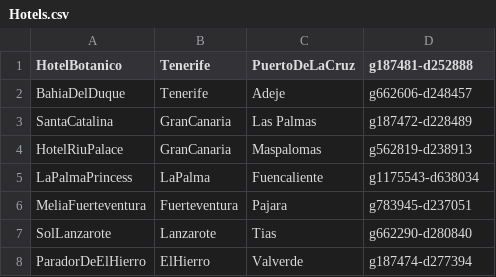
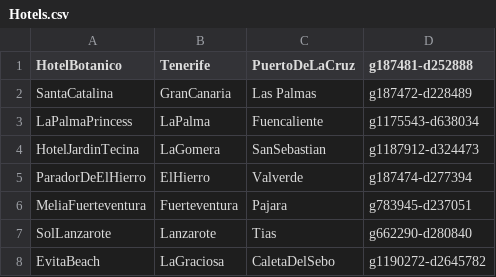
Before and after one commit to ElisaBreeze/OpenWeatherAppDACD, a CSV file: price-provider/src/main/resources/Hotels.csv, drawn as a sheet.

```diff
--- a/price-provider/src/main/resources/Hotels.csv
+++ b/price-provider/src/main/resources/Hotels.csv
@@ -1,8 +1,8 @@
 HotelBotanico	Tenerife	PuertoDeLaCruz	g187481-d252888
-BahiaDelDuque	Tenerife	Adeje	g662606-d248457
 SantaCatalina	GranCanaria	Las Palmas	g187472-d228489
-HotelRiuPalace	GranCanaria	Maspalomas	g562819-d238913
 LaPalmaPrincess	LaPalma	Fuencaliente	g1175543-d638034
+HotelJardinTecina	LaGomera	SanSebastian	g1187912-d324473
+ParadorDeElHierro	ElHierro	Valverde	g187474-d277394
 MeliaFuerteventura	Fuerteventura	Pajara	g783945-d237051
 SolLanzarote	Lanzarote	Tias	g662290-d280840
-ParadorDeElHierro	ElHierro	Valverde	g187474-d277394
+EvitaBeach	LaGraciosa	CaletaDelSebo	g1190272-d2645782
```
Also changed, not shown: prediction-provider/src/main/resources/Locations.csv, 13 other files.
